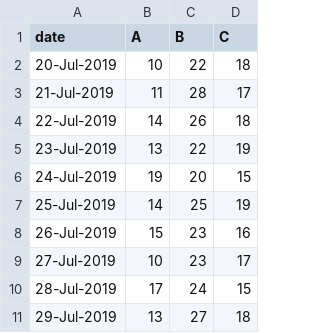
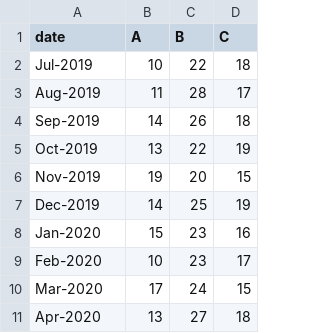
Before and after one commit to Mjdmhmdi/DV_5M_Tree_dataset, a CSV file: data.csv, drawn as a sheet.

Commit message:
Update data.csv

```diff
--- a/data.csv
+++ b/data.csv
@@ -1,11 +1,11 @@
 date,A,B,C
-20-Jul-2019,10,22,18
-21-Jul-2019,11,28,17
-22-Jul-2019,14,26,18
-23-Jul-2019,13,22,19
-24-Jul-2019,19,20,15
-25-Jul-2019,14,25,19
-26-Jul-2019,15,23,16
-27-Jul-2019,10,23,17
-28-Jul-2019,17,24,15
-29-Jul-2019,13,27,18
+Jul-2019,10,22,18
+Aug-2019,11,28,17
+Sep-2019,14,26,18
+Oct-2019,13,22,19
+Nov-2019,19,20,15
+Dec-2019,14,25,19
+Jan-2020,15,23,16
+Feb-2020,10,23,17
+Mar-2020,17,24,15
+Apr-2020,13,27,18
```
